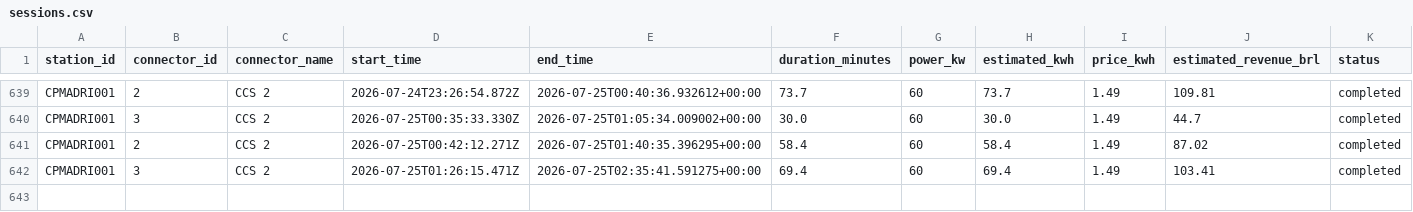
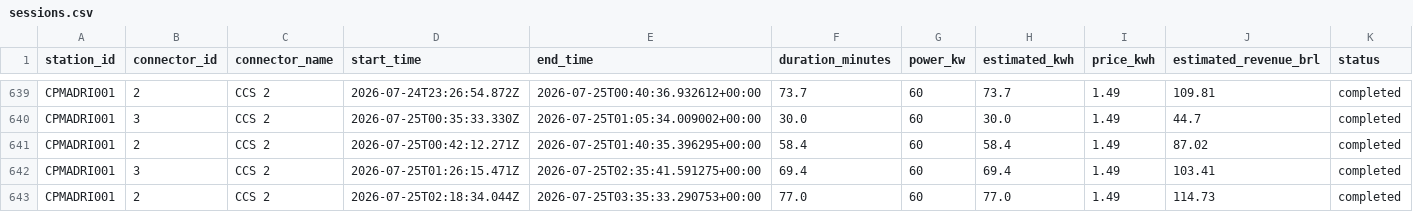
Before and after one commit to Thrcordeiro/ev-monitor, a CSV file: data/sessions.csv, drawn as a sheet; only a part is shown, gaps mark what is left out.

```diff
--- a/data/sessions.csv
+++ b/data/sessions.csv
@@ -642 +642,2 @@ CPMADRI001,2,CCS 2,2026-07-25T00:42:12.271Z,2026-07-25T01:40:35.396295+00:00,58.
 CPMADRI001,3,CCS 2,2026-07-25T01:26:15.471Z,2026-07-25T02:35:41.591275+00:00,69.4,60,69.4,1.49,103.41,completed
+CPMADRI001,2,CCS 2,2026-07-25T02:18:34.044Z,2026-07-25T03:35:33.290753+00:00,77.0,60,77.0,1.49,114.73,completed
```
Also changed, not shown: data/metrics.csv, 5 other files.
